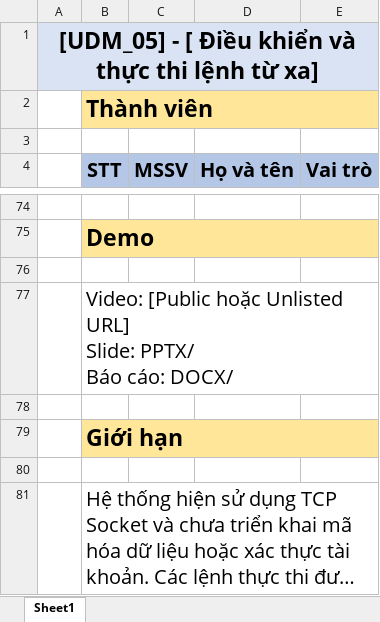
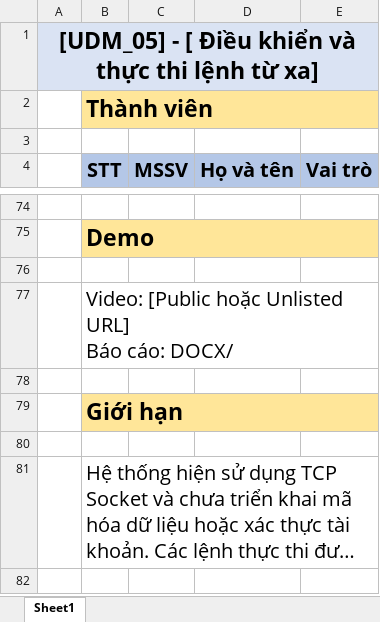
Before and after one commit to KaoKen22/UDM_05, an Excel workbook: phancong_UDM_05_dieukhientuxa.xlsx, sheet Sheet1, drawn as a sheet; only a part is shown, gaps mark what is left out; long unchanged cells end in …; values as stored, in another font and other column widths than the file's, no borders; charts and pictures not drawn; ↵ is a line break in a cell; the diff names each change by its address in the sheet, - before the commit and + after, or states it on an @@ line.

Commit message:
Update project assignment file

```diff
--- a/phancong_UDM_05_dieukhientuxa.xlsx (sheet Sheet1)
+++ b/phancong_UDM_05_dieukhientuxa.xlsx (sheet Sheet1)
-B77 (STT): …Unlisted URL] ↵ Slide: PPTX/ ↵ Báo cáo:…
+B77 (STT): …Unlisted URL] ↵ Báo cáo:…
```
